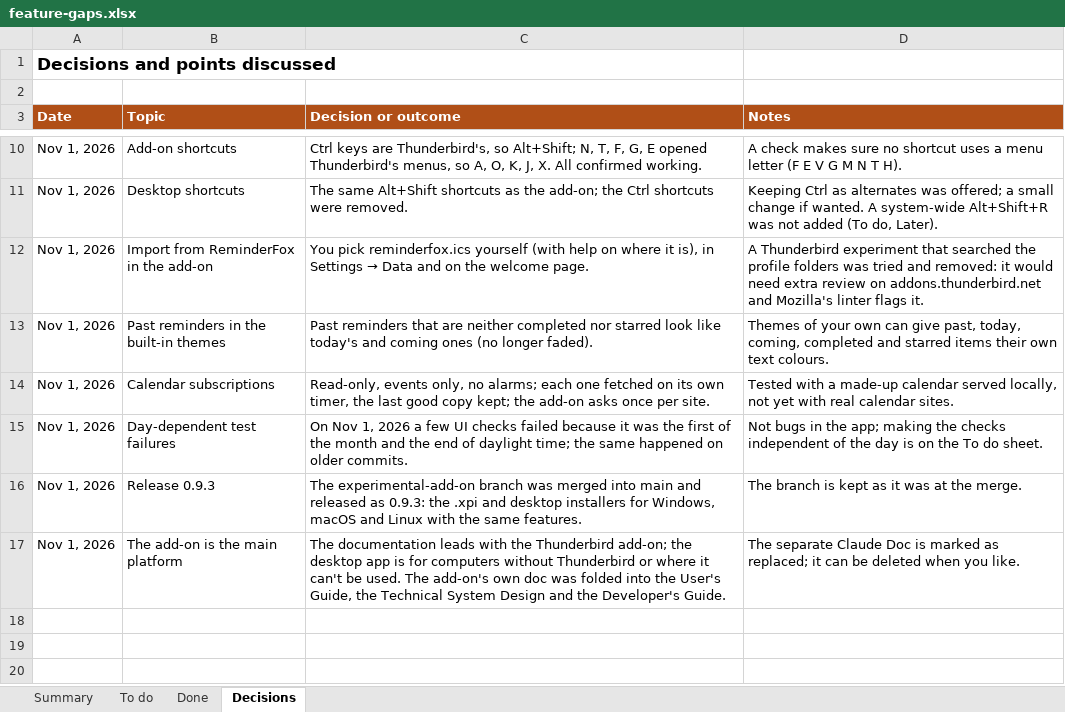
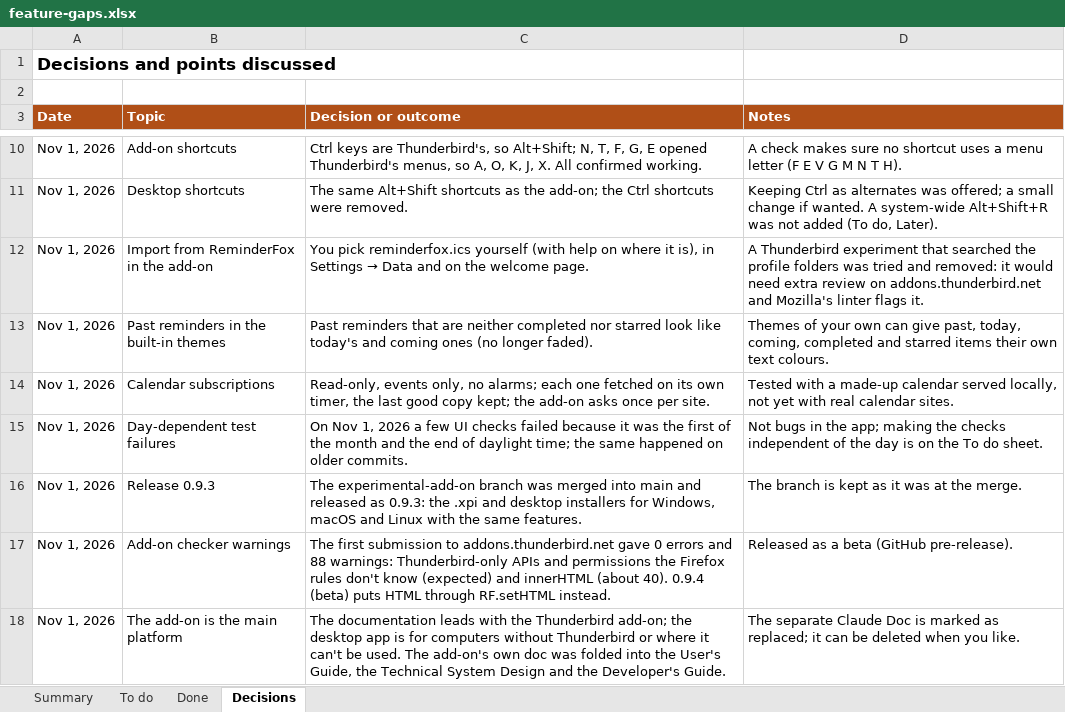
Before and after one commit to rdavidlow-ux/reminderfoxagain, an Excel workbook: docs/feature-gaps.xlsx, sheet Decisions, drawn as a sheet; only a part is shown, gaps mark what is left out; values as stored, in another font and other column widths than the file's, no borders; the diff names each change by its address in the sheet, - before the commit and + after, or states it on an @@ line.

```diff
--- a/docs/feature-gaps.xlsx (sheet Decisions)
+++ b/docs/feature-gaps.xlsx (sheet Decisions)
+row 17: Nov 1, 2026 | Add-on checker warnings | The first submission to addons.thunderbird.net gave 0 errors and 88 warnings: Thunderbird-only APIs and permissions the Firefox rules don't know (expected) and innerHTML (about 40). 0.9.4 (beta) puts HTML through RF.setHTML instead. | Released as a beta (GitHub pre-release).
```
Also changed, not shown: sheet Done, sheet To do, sheet Summary, 39 other files.
